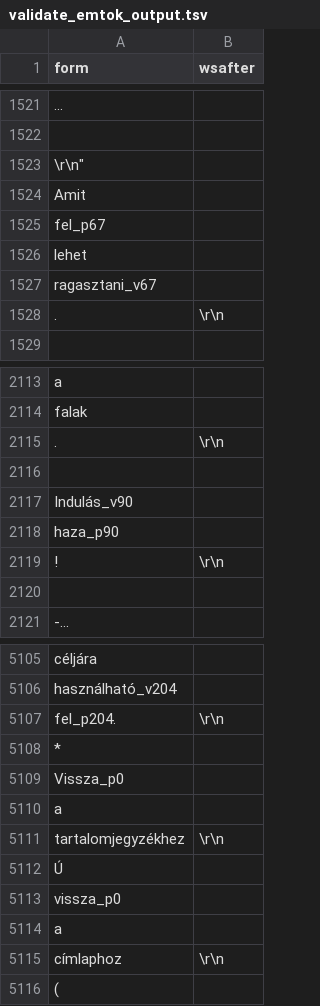
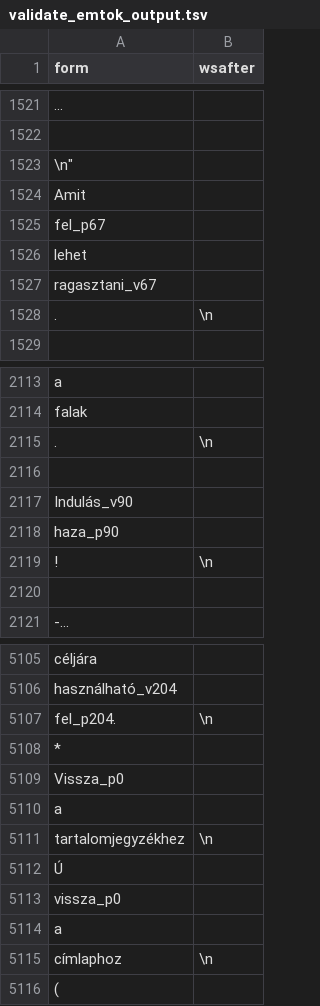
Before and after one commit to ril-lexknowrep/emPreverb, a TSV file: evaluation/validate_emtok_output.tsv, drawn as a sheet; only a part is shown, gaps mark what is left out; the diff covers the shown part only; the diff names each change by its address in the sheet, - before the commit and + after, or states it on an @@ line.

```diff
--- a/evaluation/validate_emtok_output.tsv
+++ b/evaluation/validate_emtok_output.tsv
-A1523 (form): \r\n"
+A1523 (form): \n"
-B1528 (wsafter): \r\n
+B1528 (wsafter): \n
-B2115 (wsafter): \r\n
+B2115 (wsafter): \n
-B2119 (wsafter): \r\n
+B2119 (wsafter): \n
-B5107 (wsafter): \r\n
+B5107 (wsafter): \n
-B5111 (wsafter): \r\n
+B5111 (wsafter): \n
-B5115 (wsafter): \r\n
+B5115 (wsafter): \n
```
Also changed, not shown: 192 edited cells elsewhere in this file, evaluation/validate_stanzaids.tsv, evaluation/validate_stanzaparse_output.tsv, 13 other files.
